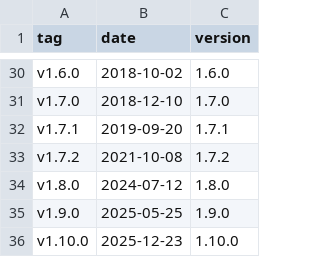
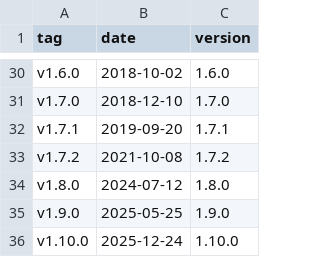
Before and after one commit to abbylewis/pecan, a CSV file: base/all/data/pecan_releases.csv, drawn as a sheet; only a part is shown, gaps mark what is left out.

Commit message:
date

```diff
--- a/base/all/data/pecan_releases.csv
+++ b/base/all/data/pecan_releases.csv
@@ -35,2 +35,2 @@
 "v1.9.0",2025-05-25,1.9.0
-"v1.10.0",2025-12-23,1.10.0
+"v1.10.0",2025-12-24,1.10.0
```
